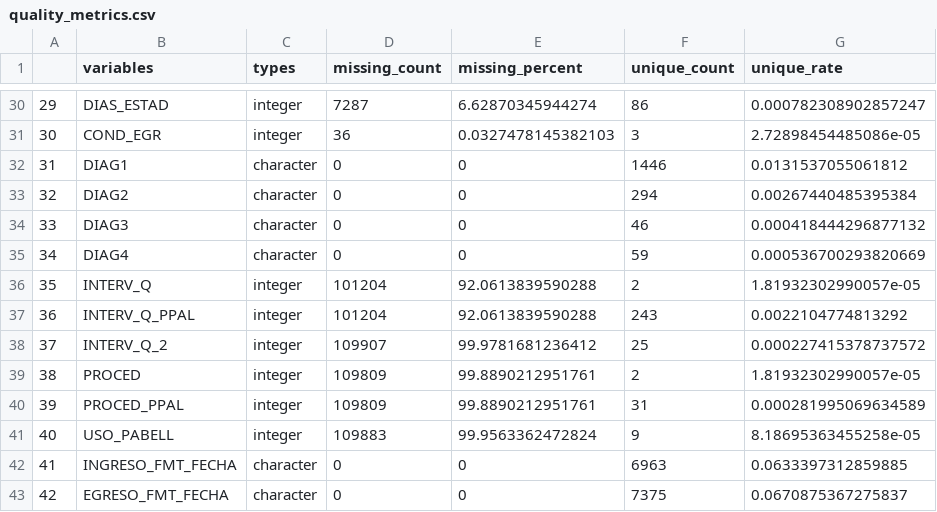
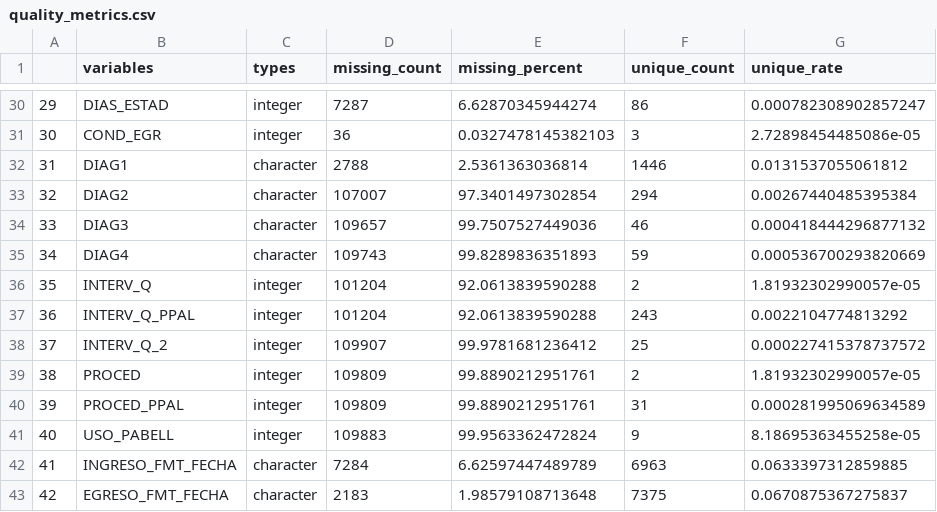
Before and after one commit to oxfist/MakeHealthChile2023, a CSV file: challenge_datasets/Challenge 3/quality/quality_metrics.csv, drawn as a sheet; only a part is shown, gaps mark what is left out; the diff covers the shown part only.

```diff
--- a/challenge_datasets/Challenge 3/quality/quality_metrics.csv
+++ b/challenge_datasets/Challenge 3/quality/quality_metrics.csv
@@ -31,6 +31,6 @@
 "30","COND_EGR","integer",36,0.0327478145382103,3,2.72898454485086e-05
-"31","DIAG1","character",0,0,1446,0.0131537055061812
-"32","DIAG2","character",0,0,294,0.00267440485395384
-"33","DIAG3","character",0,0,46,0.000418444296877132
-"34","DIAG4","character",0,0,59,0.000536700293820669
+"31","DIAG1","character",2788,2.5361363036814,1446,0.0131537055061812
+"32","DIAG2","character",107007,97.3401497302854,294,0.00267440485395384
+"33","DIAG3","character",109657,99.7507527449036,46,0.000418444296877132
+"34","DIAG4","character",109743,99.8289836351893,59,0.000536700293820669
 "35","INTERV_Q","integer",101204,92.0613839590288,2,1.81932302990057e-05
@@ -41,3 +41,3 @@
 "40","USO_PABELL","integer",109883,99.9563362472824,9,8.18695363455258e-05
-"41","INGRESO_FMT_FECHA","character",0,0,6963,0.0633397312859885
-"42","EGRESO_FMT_FECHA","character",0,0,7375,0.0670875367275837
+"41","INGRESO_FMT_FECHA","character",7284,6.62597447489789,6963,0.0633397312859885
+"42","EGRESO_FMT_FECHA","character",2183,1.98579108713648,7375,0.0670875367275837
```
Also changed, not shown: 34 edited cells elsewhere in this file.
